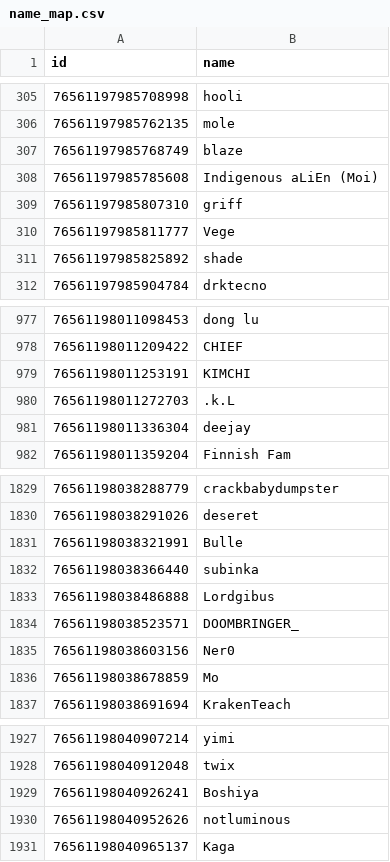
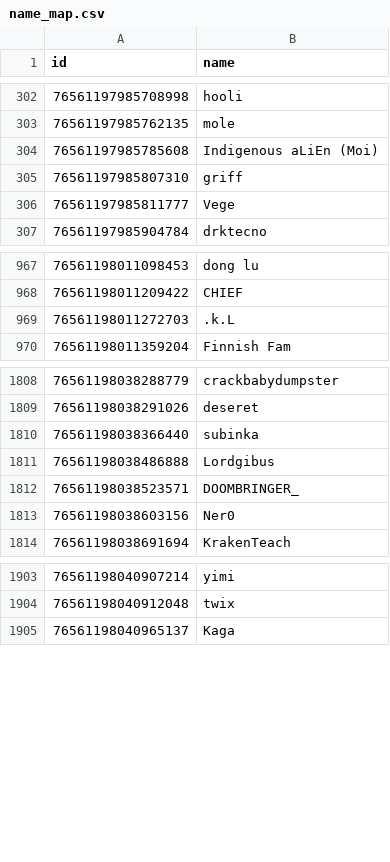
Before and after one commit to enthrow/tf2-2024-wrap-up, a CSV file: data/name_map.csv, drawn as a sheet; only a part is shown, gaps mark what is left out; the diff covers the shown part only.

Commit message:
ran ozf, still missing some etf2l

```diff
--- a/data/name_map.csv
+++ b/data/name_map.csv
@@ -306,3 +303,2 @@ id,name
 76561197985762135,mole
-76561197985768749,blaze
 76561197985785608,Indigenous aLiEn (Moi)
@@ -310,3 +306,2 @@ id,name
 76561197985811777,Vege
-76561197985825892,shade
 76561197985904784,drktecno
@@ -978,5 +968,3 @@ id,name
 76561198011209422,CHIEF
-76561198011253191,KIMCHI
 76561198011272703,.k.L
-76561198011336304,deejay
 76561198011359204,Finnish Fam
@@ -1830,3 +1809,2 @@ id,name
 76561198038291026,deseret
-76561198038321991,Bulle
 76561198038366440,subinka
@@ -1835,3 +1813,2 @@ id,name
 76561198038603156,Ner0
-76561198038678859,Mo
 76561198038691694,KrakenTeach
@@ -1928,4 +1904,2 @@ id,name
 76561198040912048,twix
-76561198040926241,Boshiya
-76561198040952626,notluminous
 76561198040965137,Kaga
```
Also changed, not shown: 66 removed rows elsewhere in this file.
